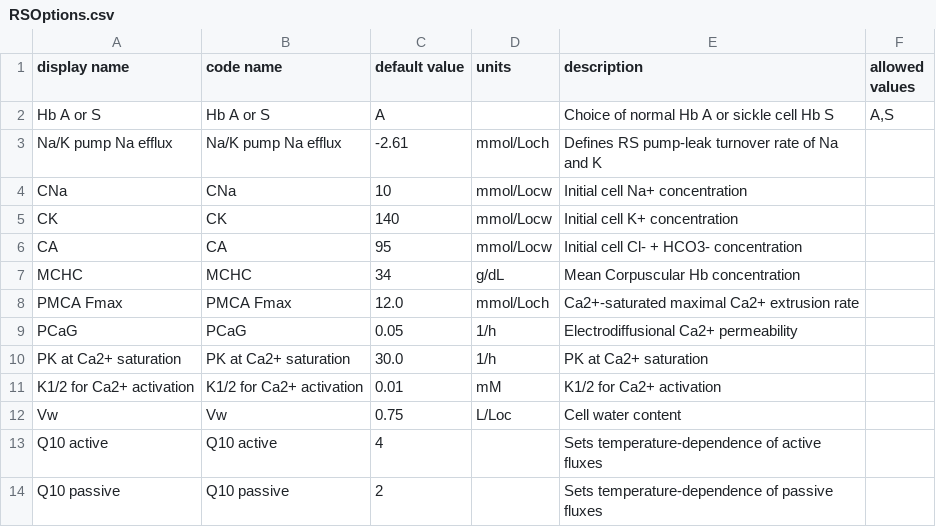
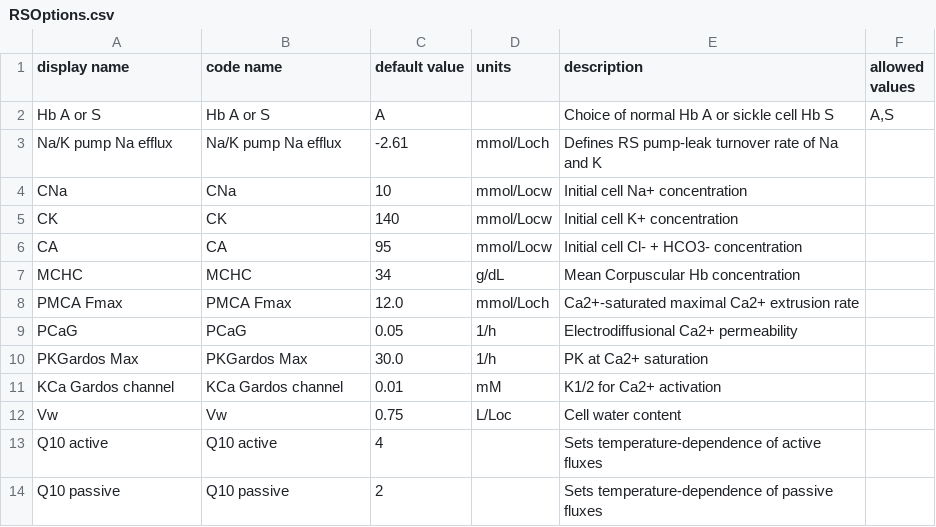
Before and after one commit to sdrogers/redcellmodeljava, a CSV file: RedBloodCellModel/src/SettingFiles/RSOptions.csv, drawn as a sheet.

Commit message:
Final parameter changes
- Lifespan RS options page was behind other RS options page
- Changed names according to Arieh's definitions

```diff
--- a/RedBloodCellModel/src/SettingFiles/RSOptions.csv
+++ b/RedBloodCellModel/src/SettingFiles/RSOptions.csv
@@ -9,4 +9,4 @@ PMCA Fmax,PMCA Fmax,12.0,mmol/Loch,Ca2+-saturated maximal Ca2+ extrusion rate,
 PCaG,PCaG,0.05,1/h,Electrodiffusional Ca2+ permeability,
-PK at Ca2+ saturation,PK at Ca2+ saturation,30.0,1/h,PK at Ca2+ saturation,
-K1/2 for Ca2+ activation,K1/2 for Ca2+ activation,0.01,mM,K1/2 for Ca2+ activation,
+PKGardos Max,PKGardos Max,30.0,1/h,PK at Ca2+ saturation,
+KCa Gardos channel,KCa Gardos channel,0.01,mM,K1/2 for Ca2+ activation,
 Vw,Vw,0.75,L/Loc,Cell water content,
```
Also changed, not shown: RedBloodCellModel/src/SettingFiles/piezoLifespanRSOptions.csv, 1 other file.
